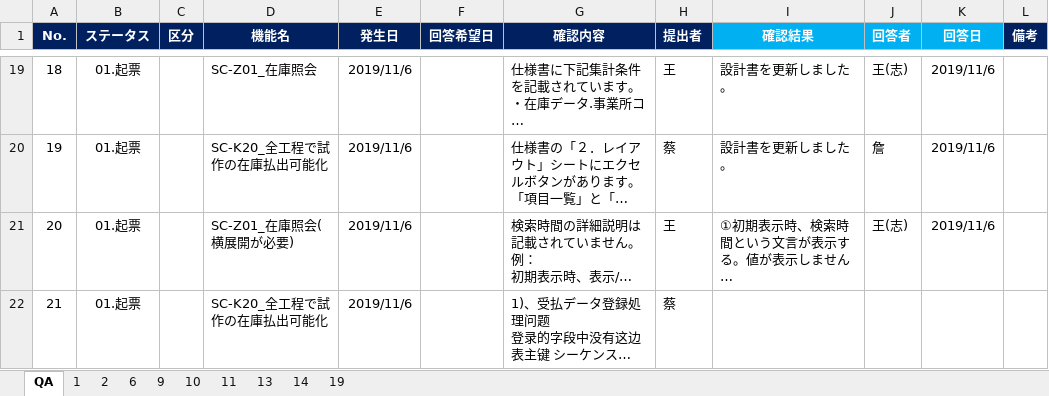
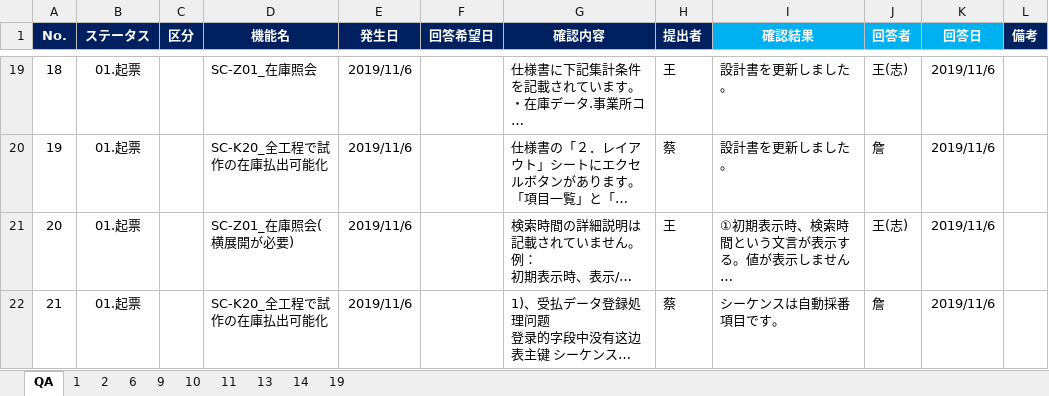
Before and after one commit to LeviDlflu/backdoor, an Excel workbook: 上海/【BackDoor】_QA表.xlsx, sheet QA, drawn as a sheet; only a part is shown, gaps mark what is left out; long unchanged cells end in …; values as stored, in another font and other column widths than the file's, no borders; conditional formats not drawn; the diff names each change by its address in the sheet, - before the commit and + after, or states it on an @@ line.

Commit message:
QA
QA

```diff
--- a/上海/【BackDoor】_QA表.xlsx (sheet QA)
+++ b/上海/【BackDoor】_QA表.xlsx (sheet QA)
-I22 (確認結果): (empty)
+I22 (確認結果): シーケンスは自動採番項目です。
-J22 (回答者): (empty)
+J22 (回答者): 詹
-K22 (回答日): (empty)
+K22 (回答日): 2019/11/6
```
Also changed, not shown: charts or pictures.
